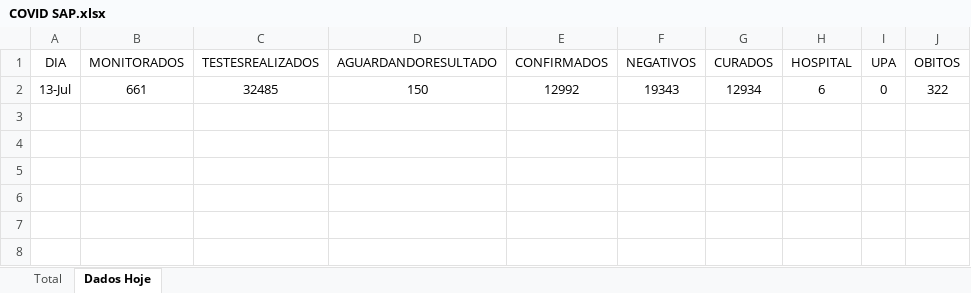
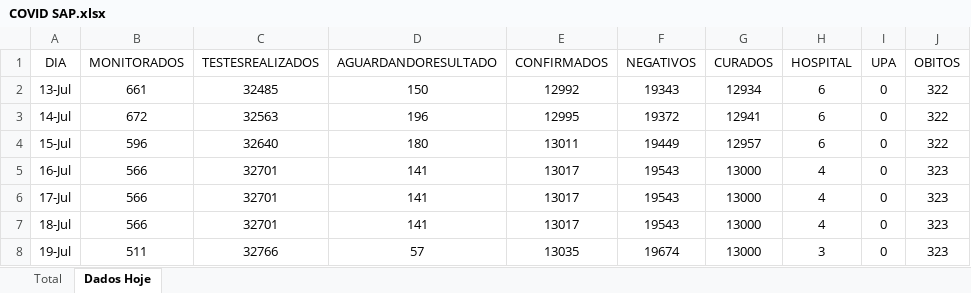
Before and after one commit to AugustoAlbineli/COVID-19-Sapiranga, an Excel workbook: COVID SAP.xlsx, sheet Dados Hoje, drawn as a sheet; values as stored, in another font and other column widths than the file's, no borders; the diff names each change by its address in the sheet, - before the commit and + after, or states it on an @@ line.

```diff
--- a/COVID SAP.xlsx (sheet Dados Hoje)
+++ b/COVID SAP.xlsx (sheet Dados Hoje)
+row 3: 14-Jul | 672 | 32563 | 196 | 12995 | 19372 | 12941 | 6 | 0 | 322
+row 4: 15-Jul | 596 | 32640 | 180 | 13011 | 19449 | 12957 | 6 | 0 | 322
+row 5: 16-Jul | 566 | 32701 | 141 | 13017 | 19543 | 13000 | 4 | 0 | 323
+row 6: 17-Jul | 566 | 32701 | 141 | 13017 | 19543 | 13000 | 4 | 0 | 323
+row 7: 18-Jul | 566 | 32701 | 141 | 13017 | 19543 | 13000 | 4 | 0 | 323
+row 8: 19-Jul | 511 | 32766 | 57 | 13035 | 19674 | 13000 | 3 | 0 | 323
```
Also changed, not shown: sheet Total.
